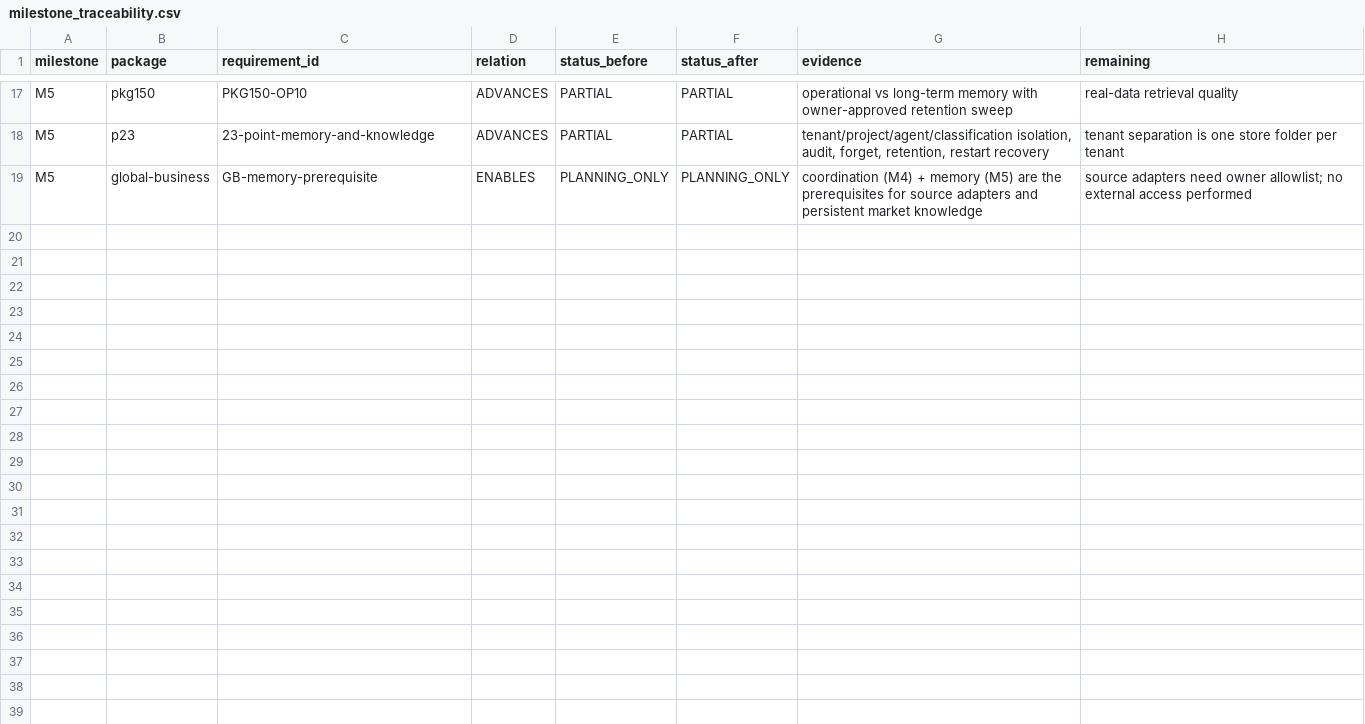
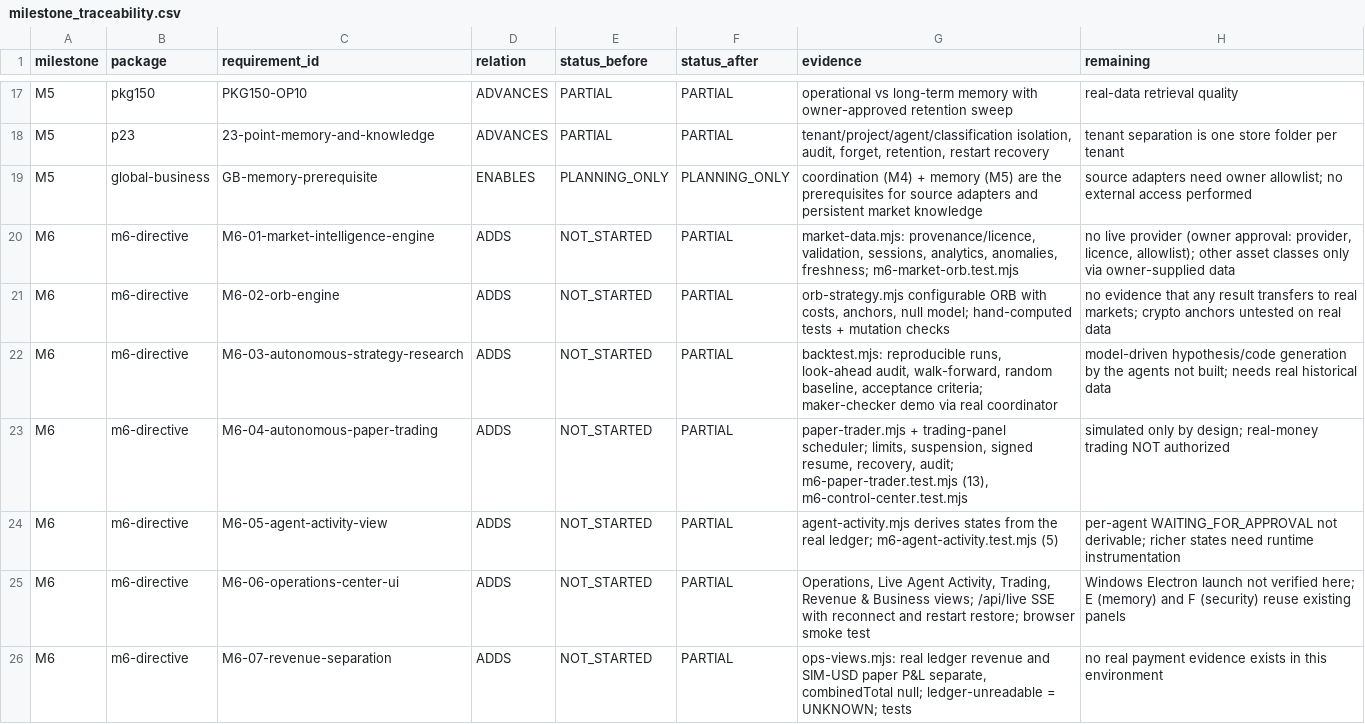
Before and after one commit to joci-xeno/astro-platform-starter, a CSV file: docs/audit/milestone_traceability.csv, drawn as a sheet; only a part is shown, gaps mark what is left out.

```diff
--- a/docs/audit/milestone_traceability.csv
+++ b/docs/audit/milestone_traceability.csv
@@ -19 +19,8 @@ M5,p23,23-point-memory-and-knowledge,ADVANCES,PARTIAL,PARTIAL,"tenant/project/ag
 M5,global-business,GB-memory-prerequisite,ENABLES,PLANNING_ONLY,PLANNING_ONLY,"coordination (M4) + memory (M5) are the prerequisites for source adapters and persistent market knowledge","source adapters need owner allowlist; no external access performed"
+M6,m6-directive,M6-01-market-intelligence-engine,ADDS,NOT_STARTED,PARTIAL,"market-data.mjs: provenance/licence, validation, sessions, analytics, anomalies, freshness; m6-market-orb.test.mjs","no live provider (owner approval: provider, licence, allowlist); other asset classes only via owner-supplied data"
+M6,m6-directive,M6-02-orb-engine,ADDS,NOT_STARTED,PARTIAL,"orb-strategy.mjs configurable ORB with costs, anchors, null model; hand-computed tests + mutation checks",no evidence that any result transfers to real markets; crypto anchors untested on real data
+M6,m6-directive,M6-03-autonomous-strategy-research,ADDS,NOT_STARTED,PARTIAL,"backtest.mjs: reproducible runs, look-ahead audit, walk-forward, random baseline, acceptance criteria; maker-checker demo via real coordinator",model-driven hypothesis/code generation by the agents not built; needs real historical data
+M6,m6-directive,M6-04-autonomous-paper-trading,ADDS,NOT_STARTED,PARTIAL,"paper-trader.mjs + trading-panel scheduler; limits, suspension, signed resume, recovery, audit; m6-paper-trader.test.mjs (13), m6-control-center.test.mjs",simulated only by design; real-money trading NOT authorized
+M6,m6-directive,M6-05-agent-activity-view,ADDS,NOT_STARTED,PARTIAL,agent-activity.mjs derives states from the real ledger; m6-agent-activity.test.mjs (5),per-agent WAITING_FOR_APPROVAL not derivable; richer states need runtime instrumentation
+M6,m6-directive,M6-06-operations-center-ui,ADDS,NOT_STARTED,PARTIAL,"Operations, Live Agent Activity, Trading, Revenue & Business views; /api/live SSE with reconnect and restart restore; browser smoke test",Windows Electron launch not verified here; E (memory) and F (security) reuse existing panels
+M6,m6-directive,M6-07-revenue-separation,ADDS,NOT_STARTED,PARTIAL,"ops-views.mjs: real ledger revenue and SIM-USD paper P&L separate, combinedTotal null; ledger-unreadable = UNKNOWN; tests",no real payment evidence exists in this environment
```
Also changed, not shown: 17 other files.
